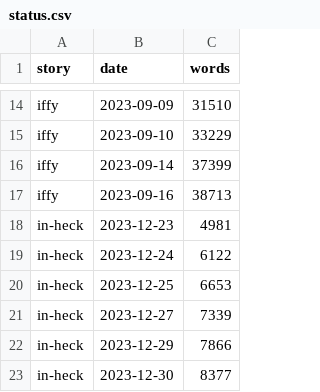
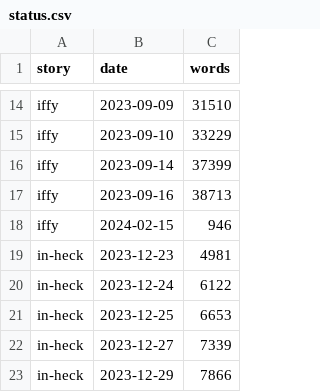
Before and after one commit to gvwilson/fiction, a CSV file: _data/status.csv, drawn as a sheet; only a part is shown, gaps mark what is left out; the shorter side is filled out with more unchanged rows.

Commit message:
Restarting 'Iffy'

```diff
--- a/_data/status.csv
+++ b/_data/status.csv
@@ -17,2 +17,3 @@ iffy,2023-09-14,37399
 iffy,2023-09-16,38713
+iffy,2024-02-15,946
 in-heck,2023-12-23,4981
```
Also changed, not shown: 3 other files.
